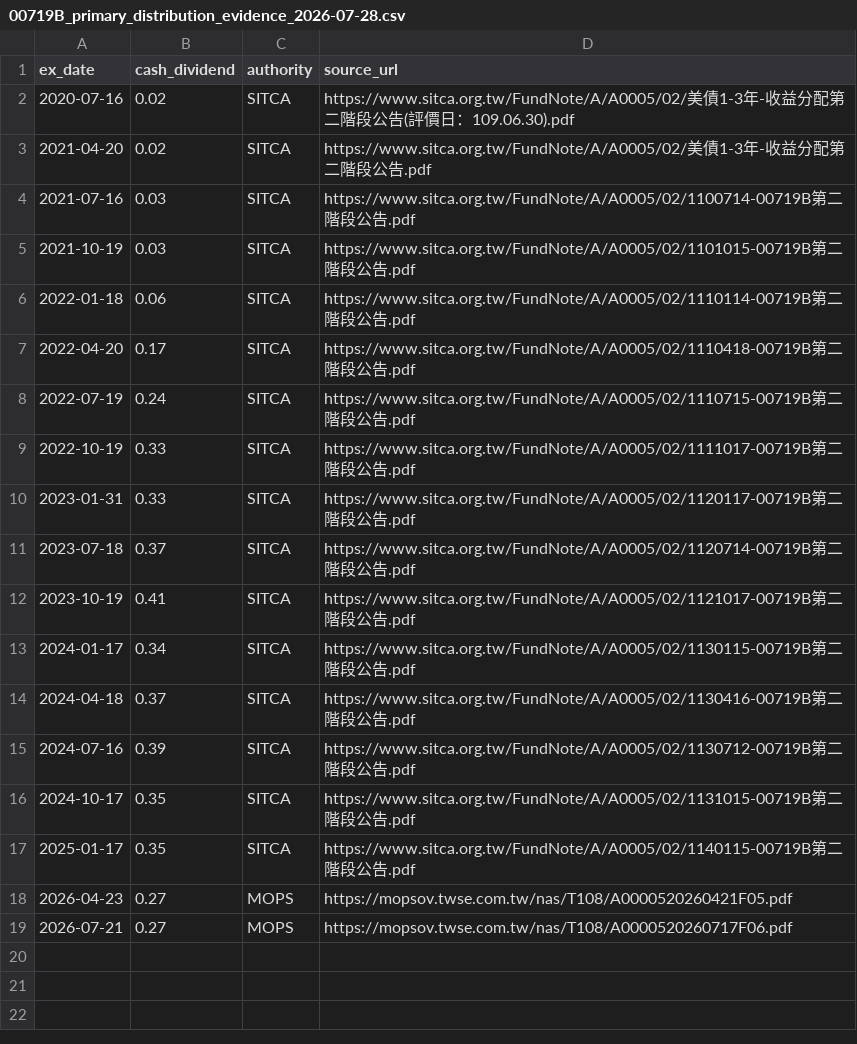
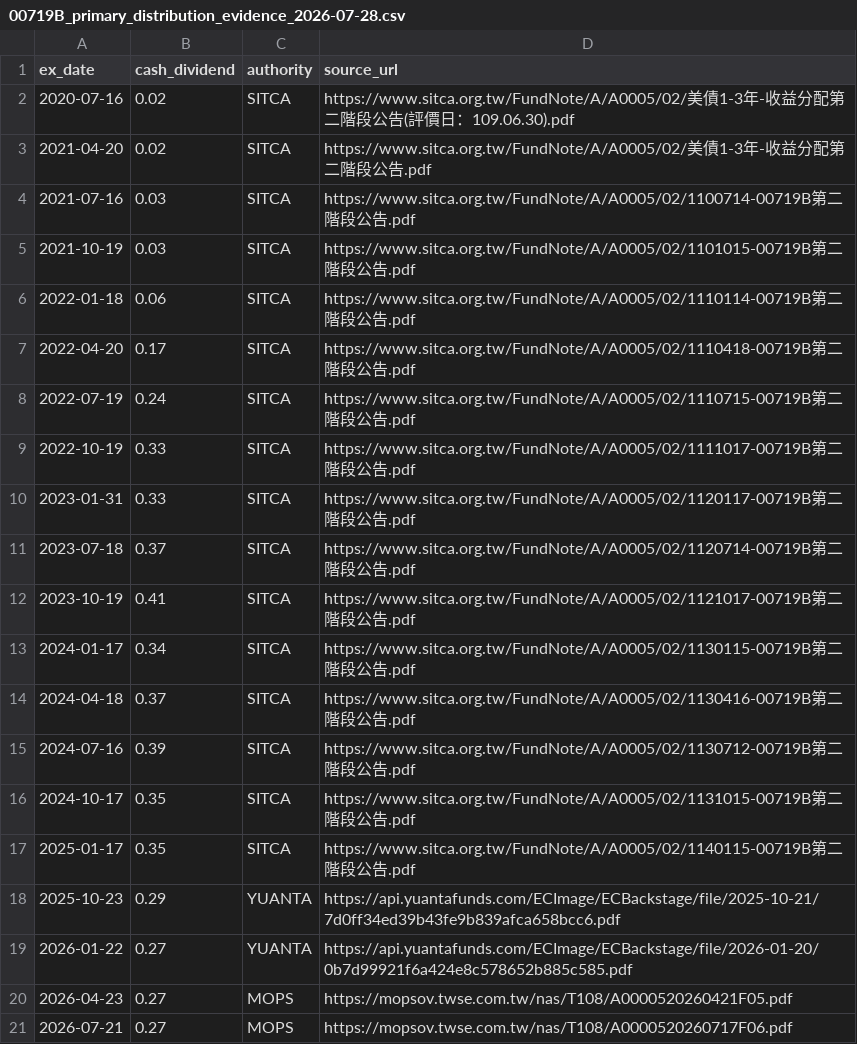
Before and after one commit to woo999/Project-Alpha, a CSV file: research/00719B_primary_distribution_evidence_2026-07-28.csv, drawn as a sheet; the diff names each change by its address in the sheet, - before the commit and + after, or states it on an @@ line.

Commit message:
Add two verified Yuanta distribution notices

```diff
--- a/research/00719B_primary_distribution_evidence_2026-07-28.csv
+++ b/research/00719B_primary_distribution_evidence_2026-07-28.csv
+row 18: 2025-10-23 | 0.29 | YUANTA | https://api.yuantafunds.com/ECImage/ECBackstage/file/2025-10-21/7d0ff34ed39b43fe9b839afca658bcc6.pdf
+row 19: 2026-01-22 | 0.27 | YUANTA | https://api.yuantafunds.com/ECImage/ECBackstage/file/2026-01-20/0b7d99921f6a424e8c578652b885c585.pdf
```
